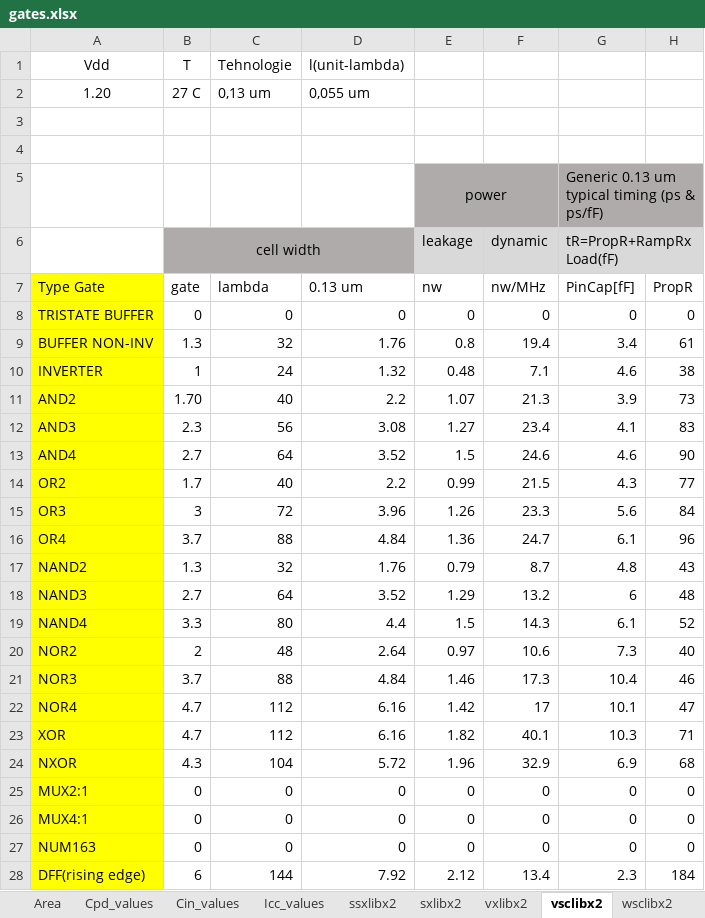
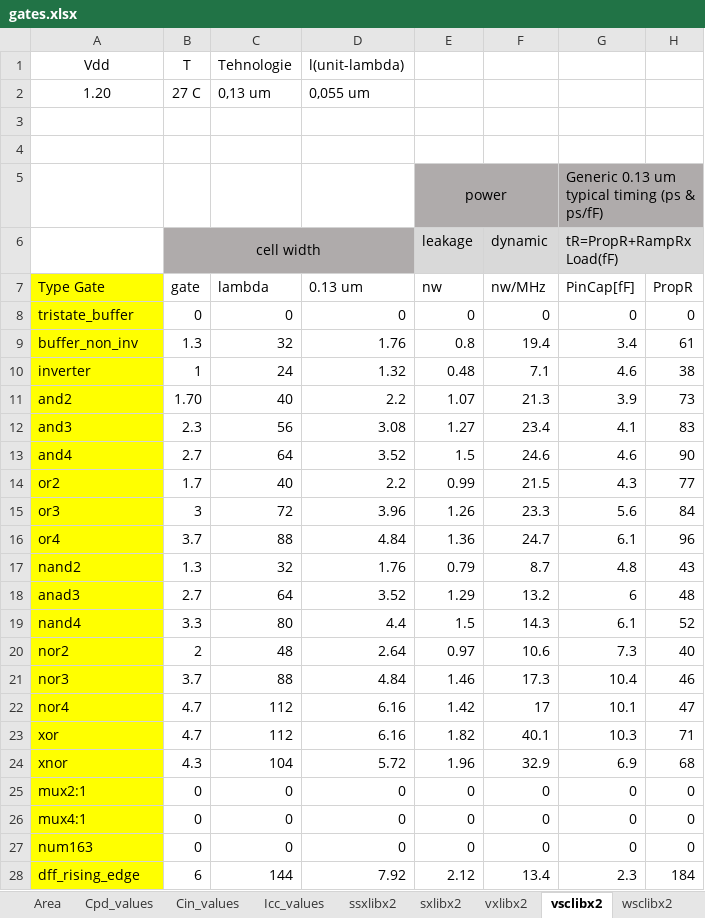
Before and after one commit to helloworld1983/ELib, an Excel workbook: src/PELib/gates.xlsx, sheet vsclibx2, drawn as a sheet; only a part is shown; values as stored, in another font and other column widths than the file's, no borders; the diff names each change by its address in the sheet, - before the commit and + after, or states it on an @@ line.

```diff
--- a/src/PELib/gates.xlsx (sheet vsclibx2)
+++ b/src/PELib/gates.xlsx (sheet vsclibx2)
-A8 (Type Gate): TRISTATE BUFFER
+A8 (Type Gate): tristate_buffer
-A9 (Type Gate): BUFFER NON-INV
+A9 (Type Gate): buffer_non_inv
-A10 (Type Gate): INVERTER
+A10 (Type Gate): inverter
-A11 (Type Gate): AND2
+A11 (Type Gate): and2
-A12 (Type Gate): AND3
+A12 (Type Gate): and3
-A13 (Type Gate): AND4
+A13 (Type Gate): and4
-A14 (Type Gate): OR2
+A14 (Type Gate): or2
-A15 (Type Gate): OR3
+A15 (Type Gate): or3
-A16 (Type Gate): OR4
+A16 (Type Gate): or4
-A17 (Type Gate): NAND2
+A17 (Type Gate): nand2
-A18 (Type Gate): NAND3
+A18 (Type Gate): anad3
-A19 (Type Gate): NAND4
+A19 (Type Gate): nand4
-A20 (Type Gate): NOR2
+A20 (Type Gate): nor2
-A21 (Type Gate): NOR3
+A21 (Type Gate): nor3
-A22 (Type Gate): NOR4
+A22 (Type Gate): nor4
-A23 (Type Gate): XOR
+A23 (Type Gate): xor
-A24 (Type Gate): NXOR
+A24 (Type Gate): xnor
-A25 (Type Gate): MUX2:1
+A25 (Type Gate): mux2:1
-A26 (Type Gate): MUX4:1
+A26 (Type Gate): mux4:1
-A27 (Type Gate): NUM163
+A27 (Type Gate): num163
-A28 (Type Gate): DFF(rising edge)
+A28 (Type Gate): dff_rising_edge
```
Also changed, not shown: sheet cmos, sheet rgalibx2, sheet vgalibx2, sheet sxlibx2, sheet vxlibx2, sheet ssxlibx2, 5 more sheets, other sheet tabs, 2 other files.
